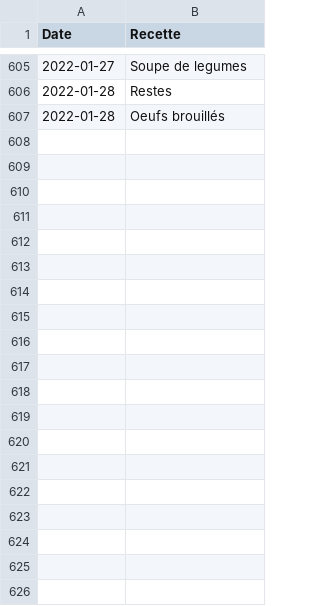
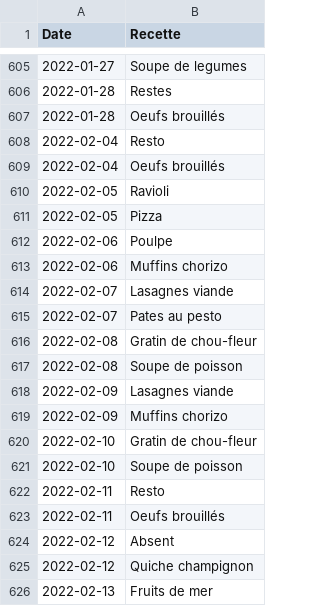
Before and after one commit to juvarlet/a_table, a CSV file: Historique.csv, drawn as a sheet; only a part is shown, gaps mark what is left out; the diff covers the shown part only; the diff names each change by its address in the sheet, - before the commit and + after, or states it on an @@ line.

```diff
--- a/Historique.csv
+++ b/Historique.csv
+row 608: 2022-02-04 | Resto
+row 609: 2022-02-04 | Oeufs brouillés
+row 610: 2022-02-05 | Ravioli
+row 611: 2022-02-05 | Pizza
+row 612: 2022-02-06 | Poulpe
+row 613: 2022-02-06 | Muffins chorizo
+row 614: 2022-02-07 | Lasagnes viande
+row 615: 2022-02-07 | Pates au pesto
+row 616: 2022-02-08 | Gratin de chou-fleur
+row 617: 2022-02-08 | Soupe de poisson
+row 618: 2022-02-09 | Lasagnes viande
+row 619: 2022-02-09 | Muffins chorizo
+row 620: 2022-02-10 | Gratin de chou-fleur
+row 621: 2022-02-10 | Soupe de poisson
+row 622: 2022-02-11 | Resto
+row 623: 2022-02-11 | Oeufs brouillés
+row 624: 2022-02-12 | Absent
+row 625: 2022-02-12 | Quiche champignon
+row 626: 2022-02-13 | Fruits de mer
```
Also changed, not shown: 11 added rows elsewhere in this file, MesRecettes.csv, backup/history_backup.csv, 4 other files.
